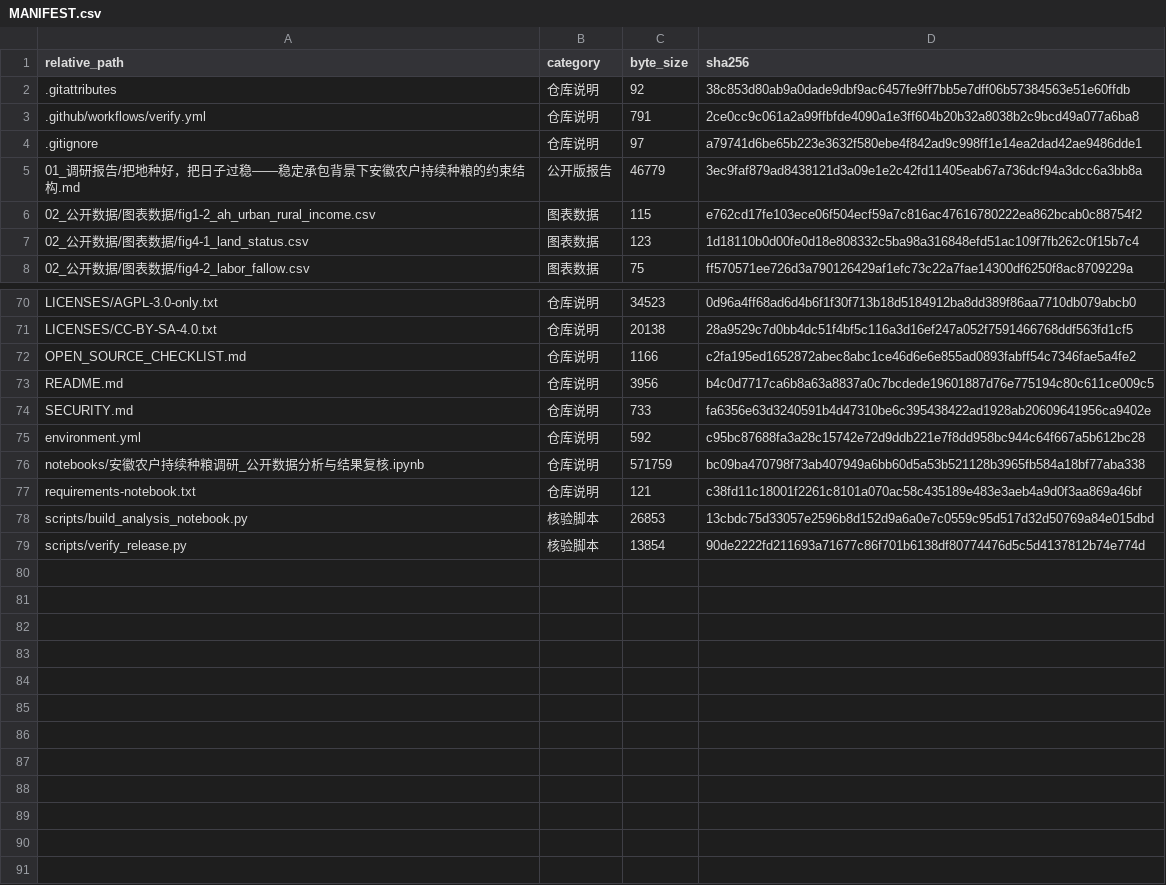
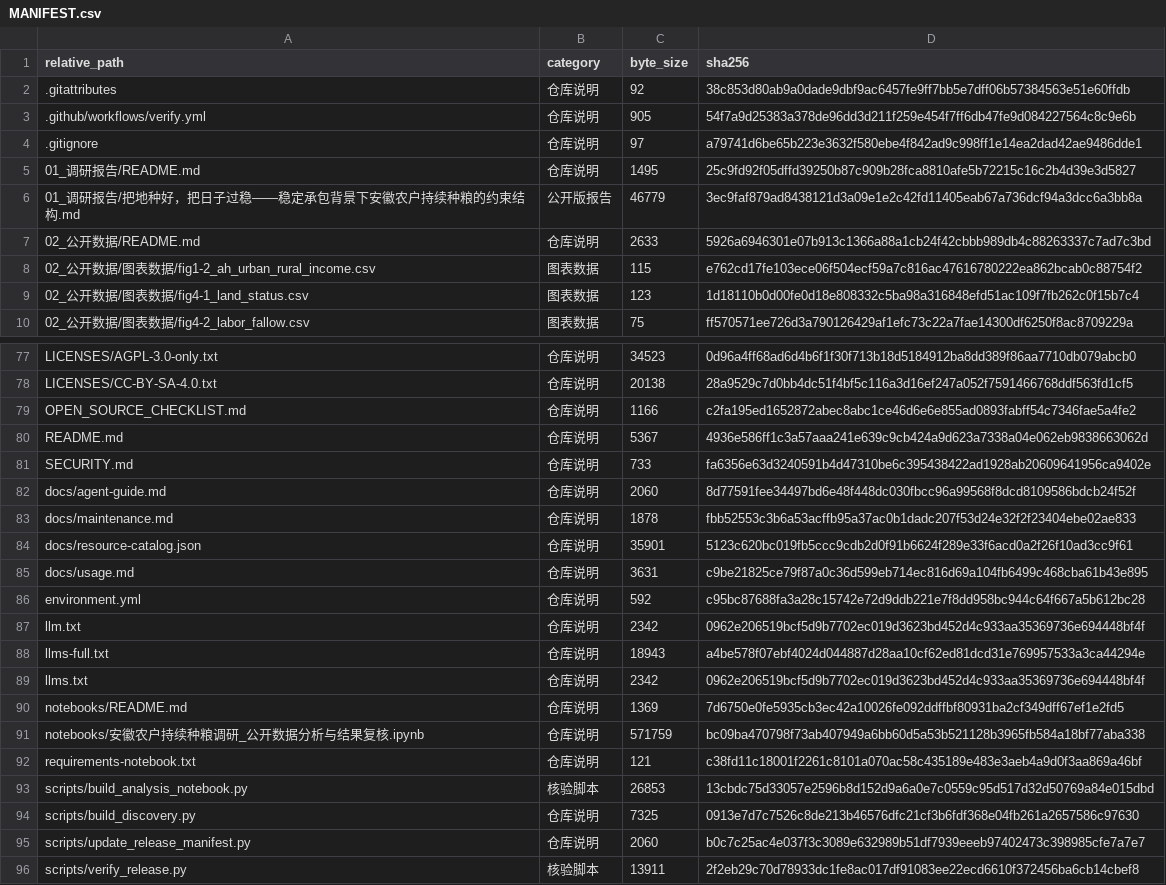
Before and after one commit to HNNUYUXUAN/anhui-rural-survey, a CSV file: MANIFEST.csv, drawn as a sheet; only a part is shown, gaps mark what is left out; the diff covers the shown part only.

Commit message:
Improve research navigation and agent discovery

```diff
--- a/MANIFEST.csv
+++ b/MANIFEST.csv
@@ -2,5 +2,7 @@
 .gitattributes,仓库说明,92,38c853d80ab9a0dade9dbf9ac6457fe9ff7bb5e7dff06b57384563e51e60ffdb
-.github/workflows/verify.yml,仓库说明,791,2ce0cc9c061a2a99ffbfde4090a1e3ff604b20b32a8038b2c9bcd49a077a6ba8
+.github/workflows/verify.yml,仓库说明,905,54f7a9d25383a378de96dd3d211f259e454f7ff6db47fe9d084227564c8c9e6b
 .gitignore,仓库说明,97,a79741d6be65b223e3632f580ebe4f842ad9c998ff1e14ea2dad42ae9486dde1
+01_调研报告/README.md,仓库说明,1495,25c9fd92f05dffd39250b87c909b28fca8810afe5b72215c16c2b4d39e3d5827
 01_调研报告/把地种好，把日子过稳——稳定承包背景下安徽农户持续种粮的约束结构.md,公开版报告,46779,3ec9faf879ad8438121d3a09e1e2c42fd11405eab67a736dcf94a3dcc6a3bb8a
+02_公开数据/README.md,仓库说明,2633,5926a6946301e07b913c1366a88a1cb24f42cbbb989db4c88263337c7ad7c3bd
 02_公开数据/图表数据/fig1-2_ah_urban_rural_income.csv,图表数据,115,e762cd17fe103ece06f504ecf59a7c816ac47616780222ea862bcab0c88754f2
@@ -72,5 +79,13 @@ LICENSES/CC-BY-SA-4.0.txt,仓库说明,20138,28a9529c7d0bb4dc51f4bf5c116a3d16ef2
 OPEN_SOURCE_CHECKLIST.md,仓库说明,1166,c2fa195ed1652872abec8abc1ce46d6e6e855ad0893fabff54c7346fae5a4fe2
-README.md,仓库说明,3956,b4c0d7717ca6b8a63a8837a0c7bcdede19601887d76e775194c80c611ce009c5
+README.md,仓库说明,5367,4936e586ff1c3a57aaa241e639c9cb424a9d623a7338a04e062eb9838663062d
 SECURITY.md,仓库说明,733,fa6356e63d3240591b4d47310be6c395438422ad1928ab20609641956ca9402e
+docs/agent-guide.md,仓库说明,2060,8d77591fee34497bd6e48f448dc030fbcc96a99568f8dcd8109586bdcb24f52f
+docs/maintenance.md,仓库说明,1878,fbb52553c3b6a53acffb95a37ac0b1dadc207f53d24e32f2f23404ebe02ae833
+docs/resource-catalog.json,仓库说明,35901,5123c620bc019fb5ccc9cdb2d0f91b6624f289e33f6acd0a2f26f10ad3cc9f61
+docs/usage.md,仓库说明,3631,c9be21825ce79f87a0c36d599eb714ec816d69a104fb6499c468cba61b43e895
 environment.yml,仓库说明,592,c95bc87688fa3a28c15742e72d9ddb221e7f8dd958bc944c64f667a5b612bc28
+llm.txt,仓库说明,2342,0962e206519bcf5d9b7702ec019d3623bd452d4c933aa35369736e694448bf4f
+llms-full.txt,仓库说明,18943,a4be578f07ebf4024d044887d28aa10cf62ed81dcd31e769957533a3ca44294e
+llms.txt,仓库说明,2342,0962e206519bcf5d9b7702ec019d3623bd452d4c933aa35369736e694448bf4f
+notebooks/README.md,仓库说明,1369,7d6750e0fe5935cb3ec42a10026fe092ddffbf80931ba2cf349dff67ef1e2fd5
 notebooks/安徽农户持续种粮调研_公开数据分析与结果复核.ipynb,仓库说明,571759,bc09ba470798f73ab407949a6bb60d5a53b521128b3965fb584a18bf77aba338
@@ -78,2 +93,4 @@ requirements-notebook.txt,仓库说明,121,c38fd11c18001f2261c8101a070ac58c43518
 scripts/build_analysis_notebook.py,核验脚本,26853,13cbdc75d33057e2596b8d152d9a6a0e7c0559c95d517d32d50769a84e015dbd
-scripts/verify_release.py,核验脚本,13854,90de2222fd211693a71677c86f701b6138df80774476d5c5d4137812b74e774d
+scripts/build_discovery.py,仓库说明,7325,0913e7d7c7526c8de213b46576dfc21cf3b6fdf368e04fb261a2657586c97630
+scripts/update_release_manifest.py,仓库说明,2060,b0c7c25ac4e037f3c3089e632989b51df7939eeeb97402473c398985cfe7a7e7
+scripts/verify_release.py,核验脚本,13911,2f2eb29c70d78933dc1fe8ac017df91083ee22ecd6610f372456ba6cb14cbef8
```
Also changed, not shown: 5 added rows and 2 edited cells elsewhere in this file, 22 other files.
